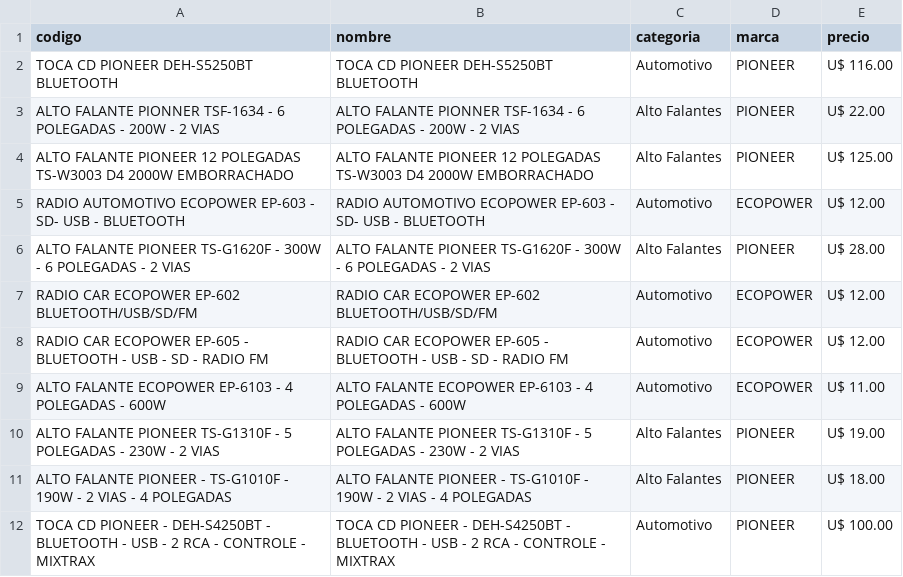
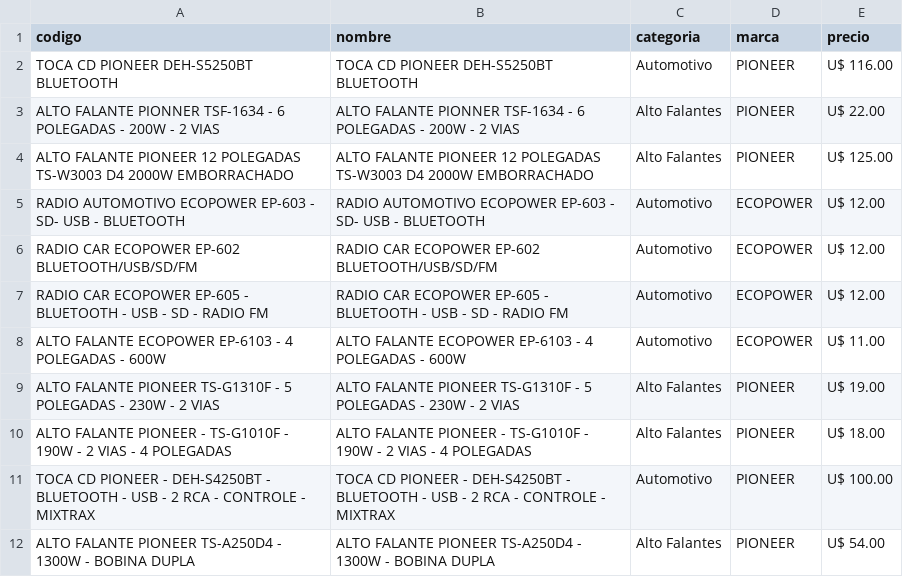
Before and after one commit to Gabrieluz1985/monitor-tcheloco, a CSV file: productos_tche_anterior.csv, drawn as a sheet; only a part is shown; the shorter side is filled out with more unchanged rows.

```diff
--- a/productos_tche_anterior.csv
+++ b/productos_tche_anterior.csv
@@ -5,3 +5,2 @@ ALTO FALANTE PIONEER 12 POLEGADAS  TS-W3003 D4 2000W EMBORRACHADO,ALTO FALANTE P
 RADIO AUTOMOTIVO ECOPOWER EP-603 - SD- USB - BLUETOOTH,RADIO AUTOMOTIVO ECOPOWER EP-603 - SD- USB - BLUETOOTH,Automotivo,ECOPOWER,U$ 12.00
-ALTO FALANTE PIONEER TS-G1620F - 300W - 6 POLEGADAS - 2 VIAS,ALTO FALANTE PIONEER TS-G1620F - 300W - 6 POLEGADAS - 2 VIAS,Alto Falantes,PIONEER,U$ 28.00
 RADIO CAR ECOPOWER EP-602 BLUETOOTH/USB/SD/FM,RADIO CAR ECOPOWER EP-602 BLUETOOTH/USB/SD/FM,Automotivo,ECOPOWER,U$ 12.00
```
